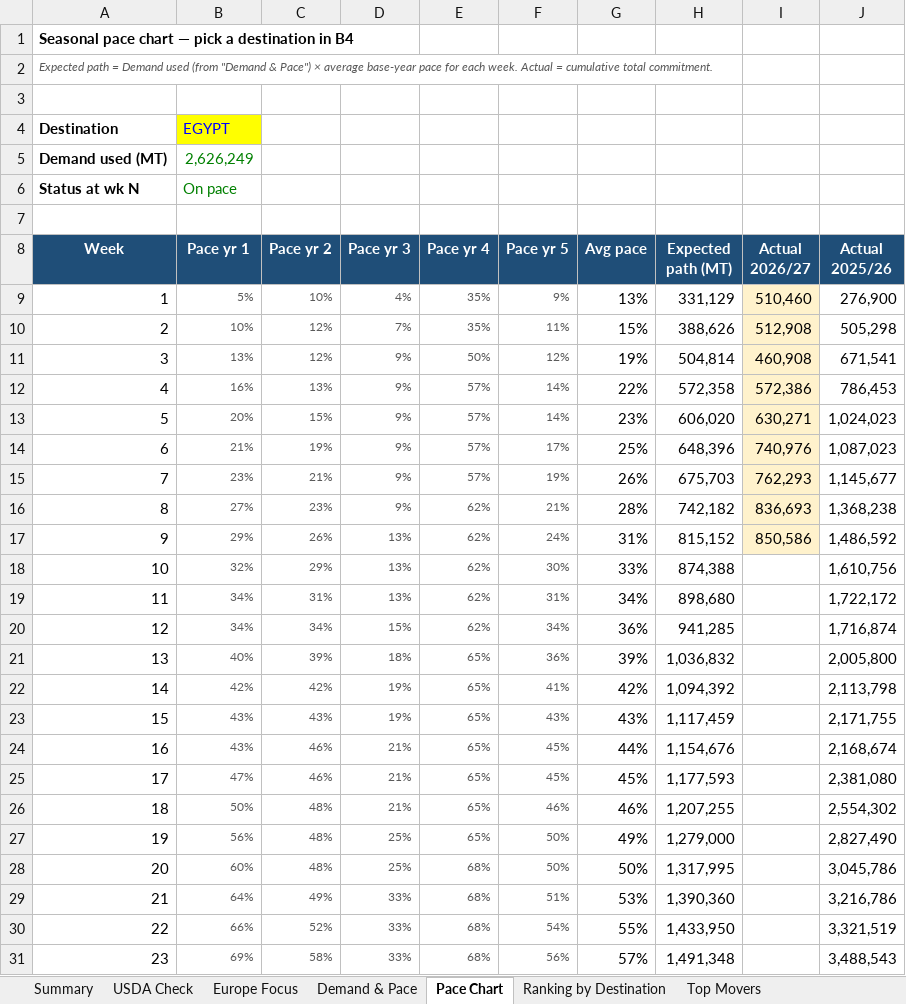
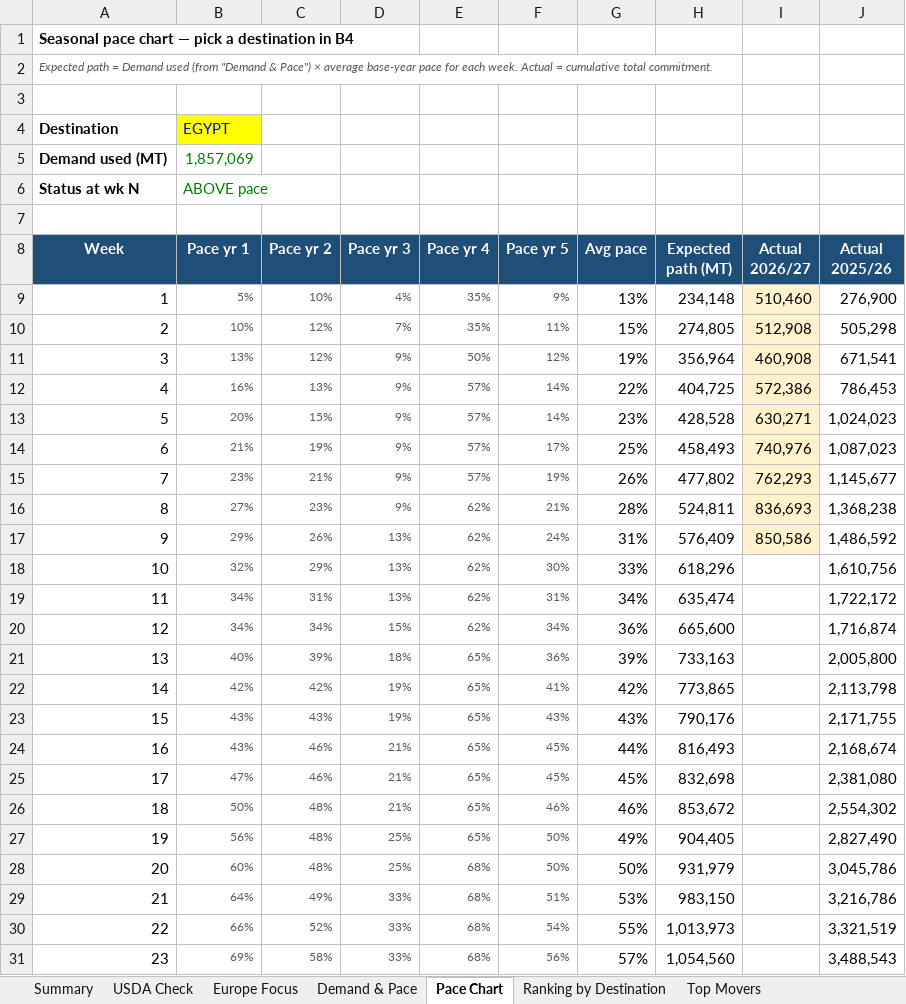
Before and after one commit to gg1980-coder/claude, an Excel workbook: export-sales/US_Soybean_Export_Sales_by_Destination_MY2026-27_wk9.xlsx, sheet Pace Chart, drawn as a sheet; only a part is shown; values as stored, in another font and other column widths than the file's, no borders; charts and pictures not drawn; the diff covers the shown part only; the diff names each change by its address in the sheet, - before the commit and + after, or states it on an @@ line.

```diff
--- a/export-sales/US_Soybean_Export_Sales_by_Destination_MY2026-27_wk9.xlsx (sheet Pace Chart)
+++ b/export-sales/US_Soybean_Export_Sales_by_Destination_MY2026-27_wk9.xlsx (sheet Pace Chart)
-B5 (Pace yr 1): 2,626,249
+B5 (Pace yr 1): 1,857,069
-B6 (Pace yr 1): On pace
+B6 (Pace yr 1): ABOVE pace
-H9 (Expected path (MT)): 331,129
+H9 (Expected path (MT)): 234,148
-H10 (Expected path (MT)): 388,626
+H10 (Expected path (MT)): 274,805
-H11 (Expected path (MT)): 504,814
+H11 (Expected path (MT)): 356,964
-H12 (Expected path (MT)): 572,358
+H12 (Expected path (MT)): 404,725
-H13 (Expected path (MT)): 606,020
+H13 (Expected path (MT)): 428,528
-H14 (Expected path (MT)): 648,396
+H14 (Expected path (MT)): 458,493
-H15 (Expected path (MT)): 675,703
+H15 (Expected path (MT)): 477,802
-H16 (Expected path (MT)): 742,182
+H16 (Expected path (MT)): 524,811
-H17 (Expected path (MT)): 815,152
+H17 (Expected path (MT)): 576,409
-H18 (Expected path (MT)): 874,388
+H18 (Expected path (MT)): 618,296
-H19 (Expected path (MT)): 898,680
+H19 (Expected path (MT)): 635,474
-H20 (Expected path (MT)): 941,285
+H20 (Expected path (MT)): 665,600
-H21 (Expected path (MT)): 1,036,832
+H21 (Expected path (MT)): 733,163
-H22 (Expected path (MT)): 1,094,392
+H22 (Expected path (MT)): 773,865
-H23 (Expected path (MT)): 1,117,459
+H23 (Expected path (MT)): 790,176
-H24 (Expected path (MT)): 1,154,676
+H24 (Expected path (MT)): 816,493
-H25 (Expected path (MT)): 1,177,593
+H25 (Expected path (MT)): 832,698
-H26 (Expected path (MT)): 1,207,255
+H26 (Expected path (MT)): 853,672
-H27 (Expected path (MT)): 1,279,000
+H27 (Expected path (MT)): 904,405
-H28 (Expected path (MT)): 1,317,995
+H28 (Expected path (MT)): 931,979
-H29 (Expected path (MT)): 1,390,360
+H29 (Expected path (MT)): 983,150
-H30 (Expected path (MT)): 1,433,950
+H30 (Expected path (MT)): 1,013,973
-H31 (Expected path (MT)): 1,491,348
+H31 (Expected path (MT)): 1,054,560
```
Also changed, not shown: 29 edited cells elsewhere in this sheet, sheet Demand & Pace, sheet Europe Focus, formulas that keep their value, charts or pictures, 1 other file.
